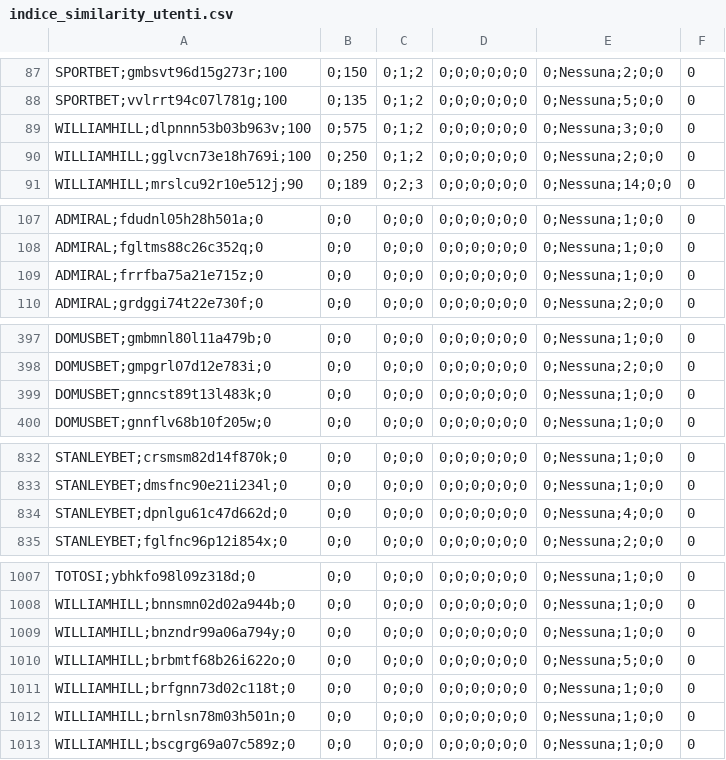
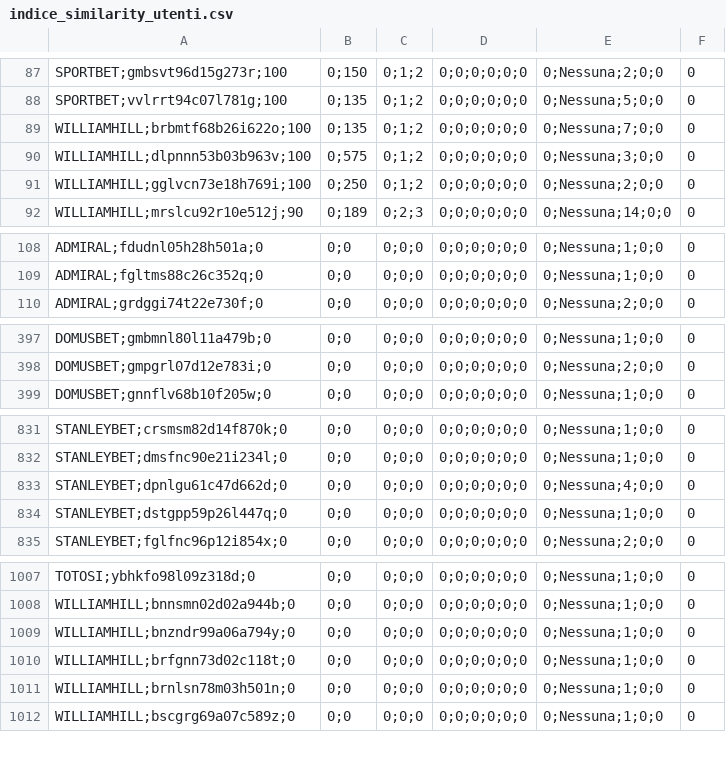
Before and after one commit to albagammamarketing-source/Dashboard-auto, a CSV file: output/indice_similarity_utenti.csv, drawn as a sheet; only a part is shown, gaps mark what is left out; the diff covers the shown part only.

```diff
--- a/output/indice_similarity_utenti.csv
+++ b/output/indice_similarity_utenti.csv
@@ -88,2 +88,3 @@ SPORTBET;gmbsvt96d15g273r;100,0;150,0;1;2,0;0;0;0;0;0,0;Nessuna;2;0;0,0
 SPORTBET;vvlrrt94c07l781g;100,0;135,0;1;2,0;0;0;0;0;0,0;Nessuna;5;0;0,0
+WILLIAMHILL;brbmtf68b26i622o;100,0;135,0;1;2,0;0;0;0;0;0,0;Nessuna;7;0;0,0
 WILLIAMHILL;dlpnnn53b03b963v;100,0;575,0;1;2,0;0;0;0;0;0,0;Nessuna;3;0;0,0
@@ -108,3 +109,2 @@ ADMIRAL;fdudnl05h28h501a;0,0;0,0;0;0,0;0;0;0;0;0,0;Nessuna;1;0;0,0
 ADMIRAL;fgltms88c26c352q;0,0;0,0;0;0,0;0;0;0;0;0,0;Nessuna;1;0;0,0
-ADMIRAL;frrfba75a21e715z;0,0;0,0;0;0,0;0;0;0;0;0,0;Nessuna;1;0;0,0
 ADMIRAL;grdggi74t22e730f;0,0;0,0;0;0,0;0;0;0;0;0,0;Nessuna;2;0;0,0
@@ -398,3 +398,2 @@ DOMUSBET;gmbmnl80l11a479b;0,0;0,0;0;0,0;0;0;0;0;0,0;Nessuna;1;0;0,0
 DOMUSBET;gmpgrl07d12e783i;0,0;0,0;0;0,0;0;0;0;0;0,0;Nessuna;2;0;0,0
-DOMUSBET;gnncst89t13l483k;0,0;0,0;0;0,0;0;0;0;0;0,0;Nessuna;1;0;0,0
 DOMUSBET;gnnflv68b10f205w;0,0;0,0;0;0,0;0;0;0;0;0,0;Nessuna;1;0;0,0
@@ -834,2 +833,3 @@ STANLEYBET;dmsfnc90e21i234l;0,0;0,0;0;0,0;0;0;0;0;0,0;Nessuna;1;0;0,0
 STANLEYBET;dpnlgu61c47d662d;0,0;0,0;0;0,0;0;0;0;0;0,0;Nessuna;4;0;0,0
+STANLEYBET;dstgpp59p26l447q;0,0;0,0;0;0,0;0;0;0;0;0,0;Nessuna;1;0;0,0
 STANLEYBET;fglfnc96p12i854x;0,0;0,0;0;0,0;0;0;0;0;0,0;Nessuna;2;0;0,0
@@ -1009,3 +1009,2 @@ WILLIAMHILL;bnnsmn02d02a944b;0,0;0,0;0;0,0;0;0;0;0;0,0;Nessuna;1;0;0,0
 WILLIAMHILL;bnzndr99a06a794y;0,0;0,0;0;0,0;0;0;0;0;0,0;Nessuna;1;0;0,0
-WILLIAMHILL;brbmtf68b26i622o;0,0;0,0;0;0,0;0;0;0;0;0,0;Nessuna;5;0;0,0
 WILLIAMHILL;brfgnn73d02c118t;0,0;0,0;0;0,0;0;0;0;0;0,0;Nessuna;1;0;0,0
```
Also changed, not shown: 2 added rows and 7 edited cells elsewhere in this file, output/analisi_similarity_utenti.csv, output/ripetute_occulte_4.csv, 6 other files.
